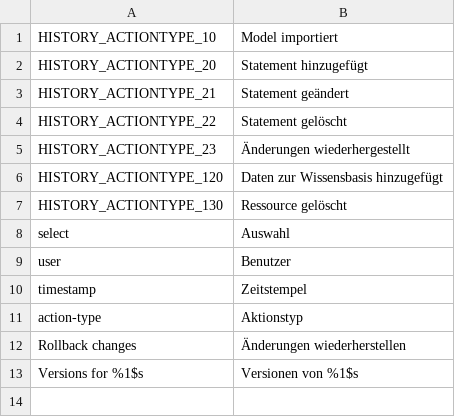
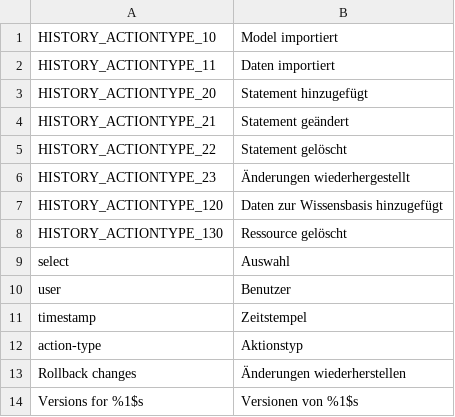
Before and after one commit to AKSW/OntoWiki, a CSV file: extensions/history/languages/history-de.csv, drawn as a sheet; the diff names each change by its address in the sheet, - before the commit and + after, or states it on an @@ line.

Commit message:
Versioning added to BasicimporterController. Importing data now creates a parent statement.

```diff
--- a/extensions/history/languages/history-de.csv
+++ b/extensions/history/languages/history-de.csv
+row 2: HISTORY_ACTIONTYPE_11 | Daten importiert
```
Also changed, not shown: extensions/history/languages/history-en.csv, 1 other file.
